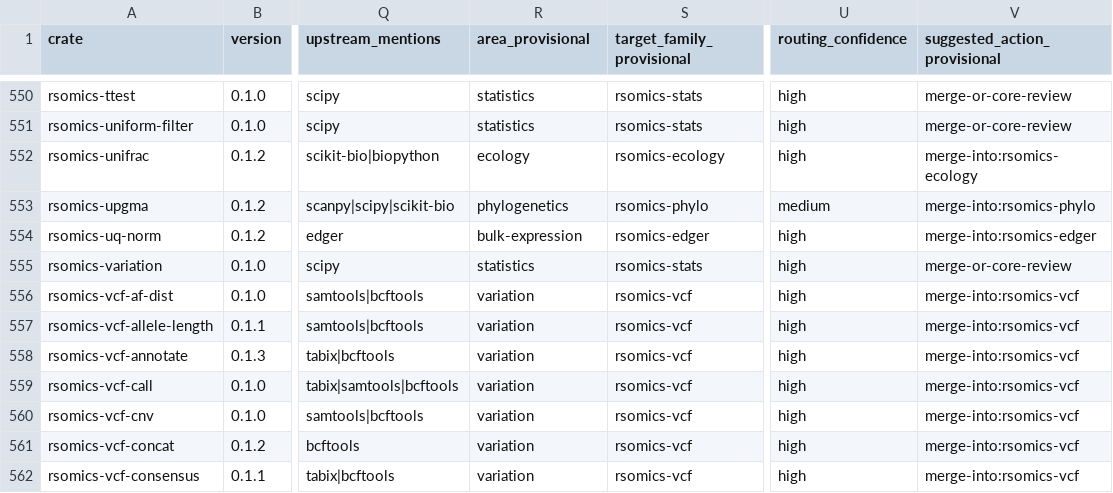
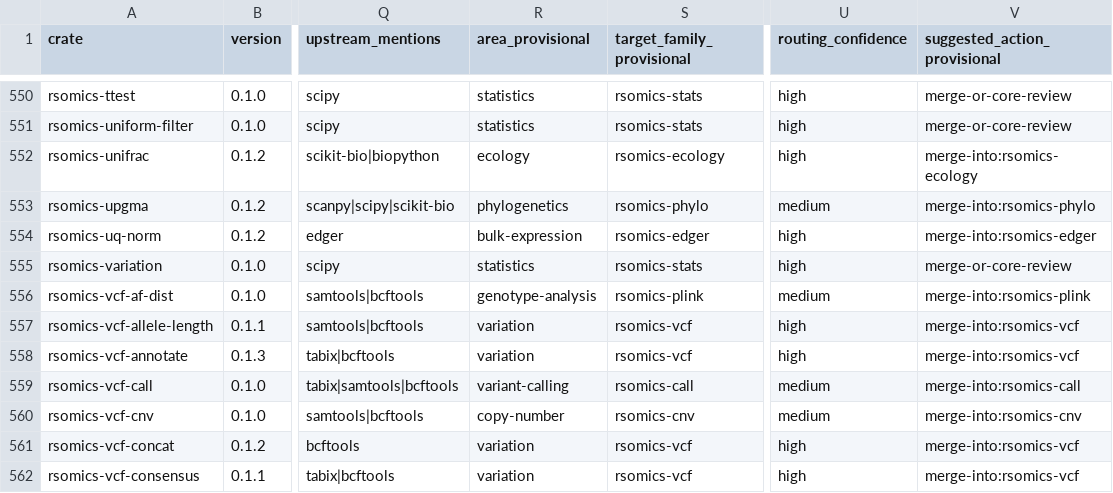
Before and after one commit to omics-rust/rsomics-world, a TSV file: docs/00-overview/portfolio-inventory.tsv, drawn as a sheet; only a part is shown, gaps mark what is left out; the diff covers the shown part only; the diff names each change by its address in the sheet, - before the commit and + after, or states it on an @@ line.

Commit message:
docs(variant): split format and analysis workflows

```diff
--- a/docs/00-overview/portfolio-inventory.tsv
+++ b/docs/00-overview/portfolio-inventory.tsv
-R556 (area_provisional): variation
+R556 (area_provisional): genotype-analysis
-S556 (target_family_provisional): rsomics-vcf
+S556 (target_family_provisional): rsomics-plink
-U556 (routing_confidence): high
+U556 (routing_confidence): medium
-V556 (suggested_action_provisional): merge-into:rsomics-vcf
+V556 (suggested_action_provisional): merge-into:rsomics-plink
-R559 (area_provisional): variation
+R559 (area_provisional): variant-calling
-S559 (target_family_provisional): rsomics-vcf
+S559 (target_family_provisional): rsomics-call
-U559:U560 (routing_confidence): high
+U559:U560 (routing_confidence): medium
-V559 (suggested_action_provisional): merge-into:rsomics-vcf
+V559 (suggested_action_provisional): merge-into:rsomics-call
-R560 (area_provisional): variation
+R560 (area_provisional): copy-number
-S560 (target_family_provisional): rsomics-vcf
+S560 (target_family_provisional): rsomics-cnv
-V560 (suggested_action_provisional): merge-into:rsomics-vcf
+V560 (suggested_action_provisional): merge-into:rsomics-cnv
```
Also changed, not shown: 62 edited cells elsewhere in this file, 15 other files.
